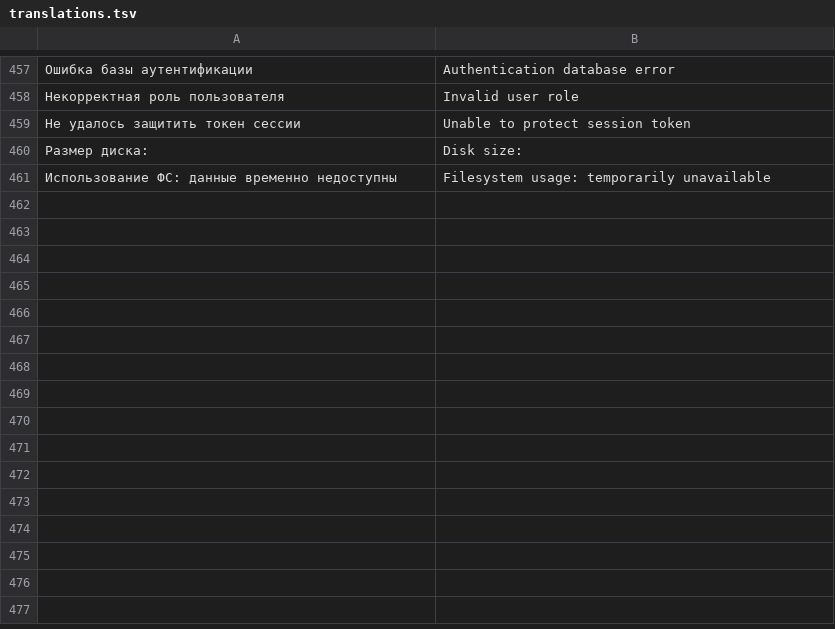
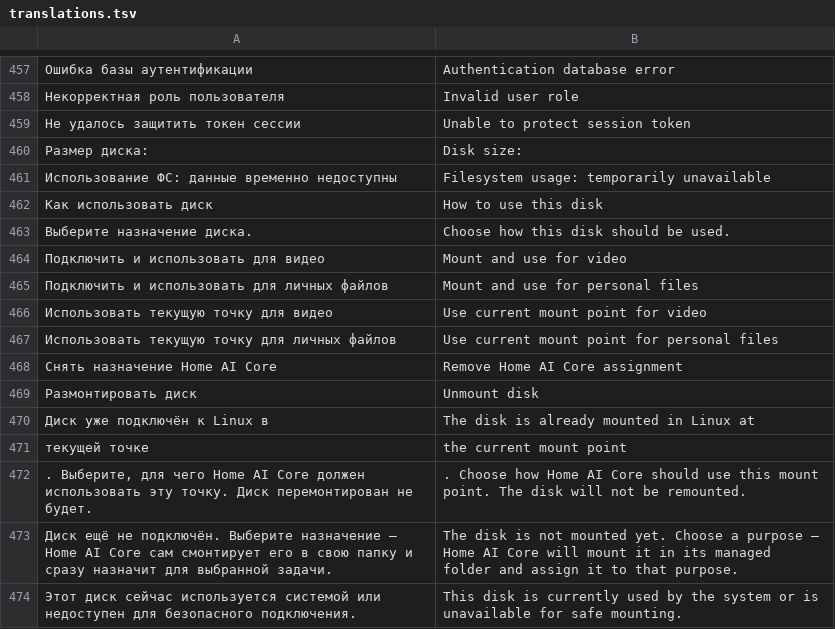
Before and after one commit to DeadSoulf/home-ai-core, a TSV file: web/ui/translations.tsv, drawn as a sheet; only a part is shown, gaps mark what is left out; the diff names each change by its address in the sheet, - before the commit and + after, or states it on an @@ line.

Commit message:
Translate clearer disk action wording

```diff
--- a/web/ui/translations.tsv
+++ b/web/ui/translations.tsv
+row 462: Как использовать диск | How to use this disk
+row 463: Выберите назначение диска. | Choose how this disk should be used.
+row 464: Подключить и использовать для видео | Mount and use for video
+row 465: Подключить и использовать для личных файлов | Mount and use for personal files
+row 466: Использовать текущую точку для видео | Use current mount point for video
+row 467: Использовать текущую точку для личных файлов | Use current mount point for personal files
+row 468: Снять назначение Home AI Core | Remove Home AI Core assignment
+row 469: Размонтировать диск | Unmount disk
+row 470: Диск уже подключён к Linux в | The disk is already mounted in Linux at
+row 471: текущей точке | the current mount point
+row 472: . Выберите, для чего Home AI Core должен использовать эту точку. Диск перемонтирован не будет. | . Choose how Home AI Core should use this mount point. The disk will not be remounted.
+row 473: Диск ещё не подключён. Выберите назначение — Home AI Core сам смонтирует его в свою папку и сразу назначит для выбранной задачи. | The disk is not mounted yet. Choose a purpose — Home AI Core will mount it in its managed folder and assign it to that purpose.
+row 474: Этот диск сейчас используется системой или недоступен для безопасного подключения. | This disk is currently used by the system or is unavailable for safe mounting.
```
